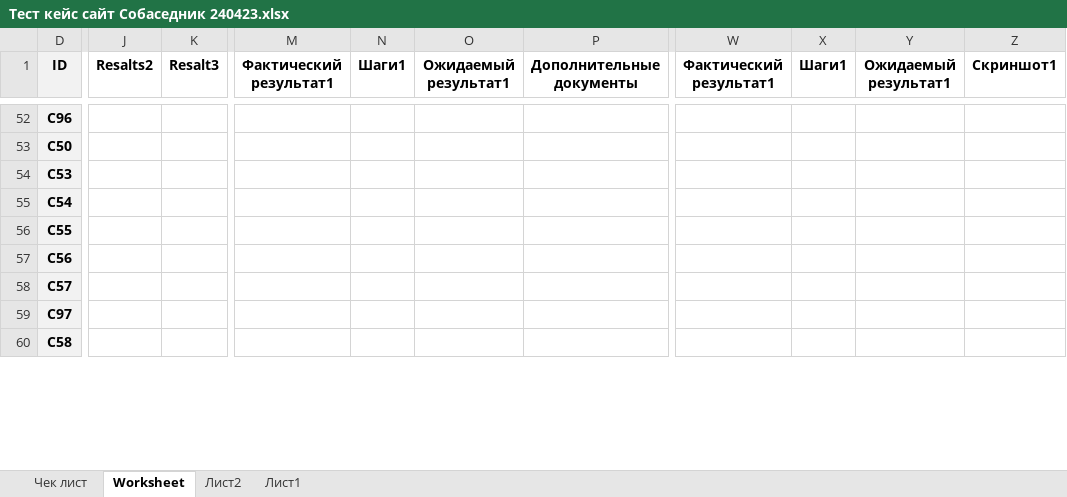
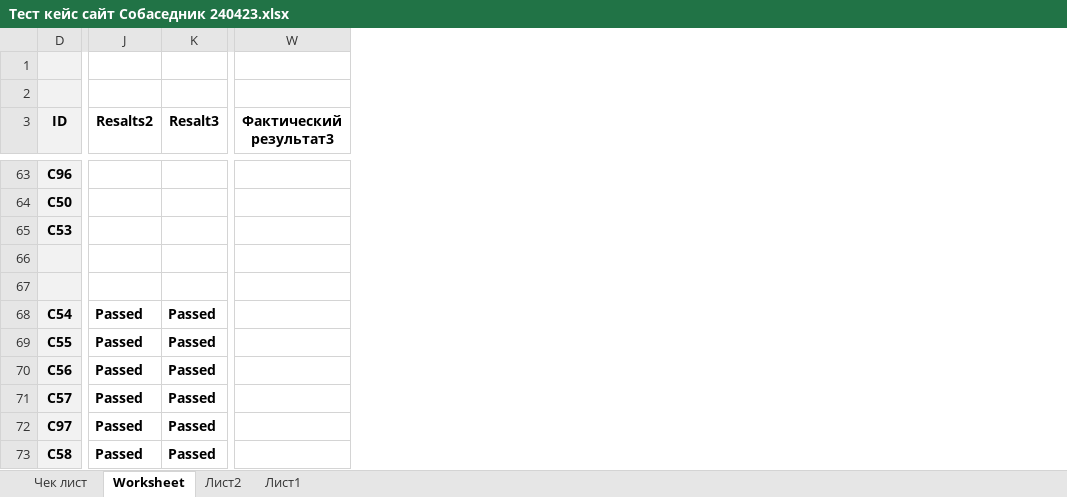
Before and after one commit to sdsvo3/ProjectSt, an Excel workbook: Тест кейс сайт Собаседник 240423.xlsx, sheet Worksheet, drawn as a sheet; only a part is shown, gaps mark what is left out; values as stored, in another font and other column widths than the file's, no borders; conditional formats not drawn; removed rows and columns are numbered as before the commit, all else as after; rows hold the shown columns only; the diff covers the shown part only; the diff names each change by its address in the sheet, - before the commit and + after, or states it on an @@ line.

```diff
--- a/Тест кейс сайт Собаседник 240423.xlsx (sheet Worksheet)
+++ b/Тест кейс сайт Собаседник 240423.xlsx (sheet Worksheet)
-column J (Resalts2), empty
-column K (Resalt3), empty
+column J (Resalts2), rows 68-73: all Passed
+column K (Resalt3), rows 68-73: all Passed
@@ column M (Фактический результат1) hidden, empty @@
@@ column N (Шаги1) hidden, empty @@
@@ column O (Ожидаемый результат1) hidden, empty @@
@@ column P (Дополнительные документы) hidden, empty @@
-column W (Фактический результат1), empty
-column X (Шаги1), empty
-column Y (Ожидаемый результат1), empty
-column Z (Скриншот1), empty
+column W (Фактический результат3), empty
+row 1: (empty)
+row 2: (empty)
+row 66: (empty)
+row 67: (empty)
```
Also changed, not shown: 11 added rows, 3 added columns and 71 edited cells elsewhere in this sheet, sheet Чек лист, hidden cells.
